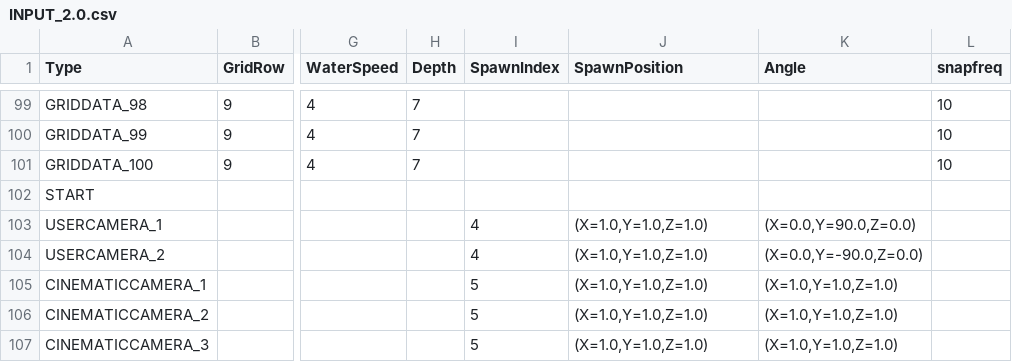
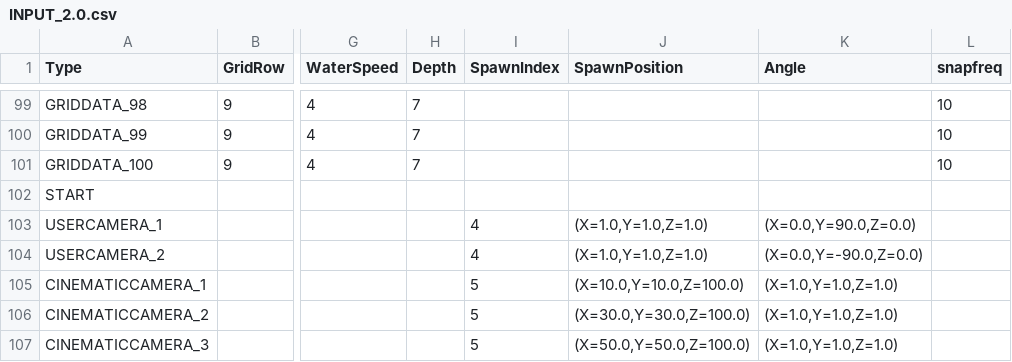
Before and after one commit to TIS2024-FMFI/sailing-simulator, a CSV file: design materials/INPUT_2.0.csv, drawn as a sheet; only a part is shown, gaps mark what is left out; the diff names each change by its address in the sheet, - before the commit and + after, or states it on an @@ line.

Commit message:
menšia zmena udajov

```diff
--- a/design materials/INPUT_2.0.csv
+++ b/design materials/INPUT_2.0.csv
-J105 (SpawnPosition): (X=1.0,Y=1.0,Z=1.0)
+J105 (SpawnPosition): (X=10.0,Y=10.0,Z=100.0)
-J106 (SpawnPosition): (X=1.0,Y=1.0,Z=1.0)
+J106 (SpawnPosition): (X=30.0,Y=30.0,Z=100.0)
-J107 (SpawnPosition): (X=1.0,Y=1.0,Z=1.0)
+J107 (SpawnPosition): (X=50.0,Y=50.0,Z=100.0)
```
